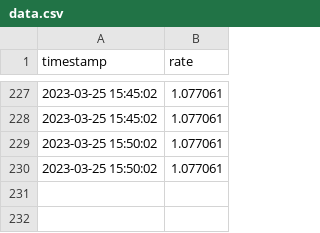
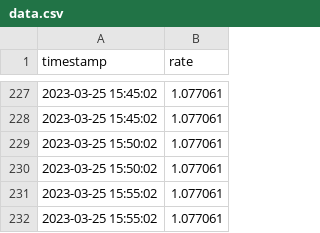
Before and after one commit to thomsssv1/A4, a CSV file: data.csv, drawn as a sheet; only a part is shown, gaps mark what is left out; the diff names each change by its address in the sheet, - before the commit and + after, or states it on an @@ line.

Commit message:
nouveau data

```diff
--- a/data.csv
+++ b/data.csv
+row 231: 2023-03-25 15:55:02 | 1.077061
+row 232: 2023-03-25 15:55:02 | 1.077061
```
Also changed, not shown: 1 other file.
